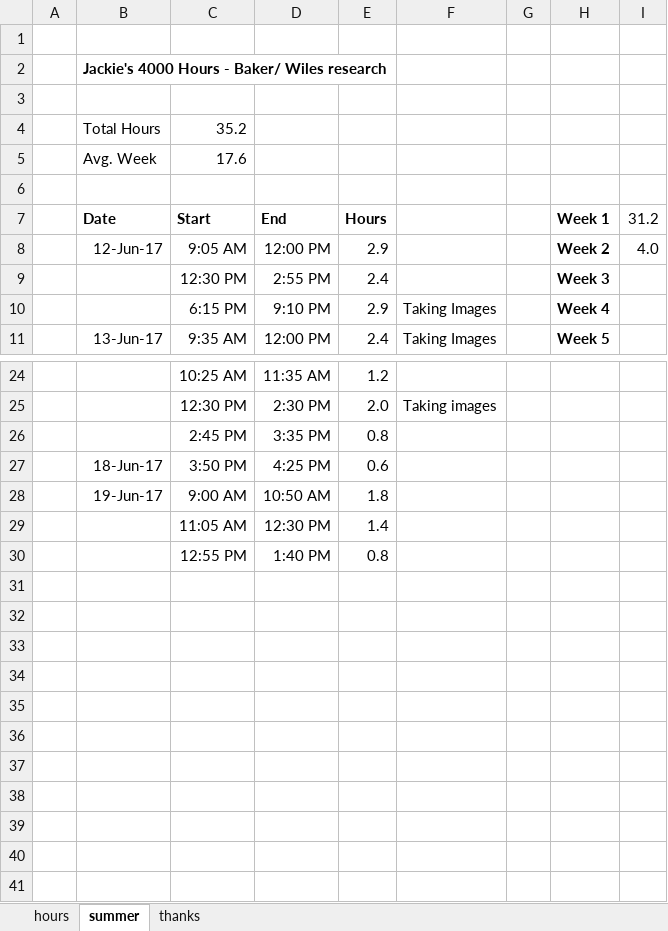
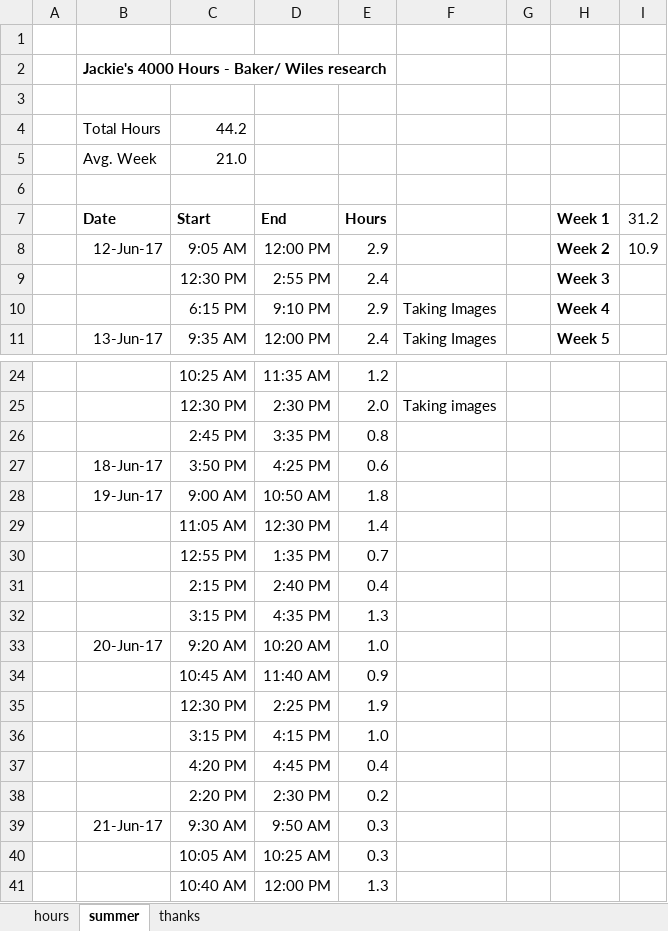
Before and after one commit to jLoven/hardness_test_area_detection, an Excel workbook: hours.xlsx, sheet summer, drawn as a sheet; only a part is shown, gaps mark what is left out; values as stored, in another font and other column widths than the file's, no borders; charts and pictures not drawn; removed rows and columns are numbered as before the commit, all else as after; the diff names each change by its address in the sheet, - before the commit and + after, or states it on an @@ line.

Commit message:
matlab, hours, notes

```diff
--- a/hours.xlsx (sheet summer)
+++ b/hours.xlsx (sheet summer)
-C4 (Start): 35.2
+C4 (Start): 44.2
-C5 (Start): 17.6
+C5 (Start): 21.0
-I8 (31.2): 4.0
+I8 (31.2): 10.9
-row 30:  |  | 12:55 PM | 1:40 PM | 0.8
+row 30:  |  | 12:55 PM | 1:35 PM | 0.7
+row 31:  |  | 2:15 PM | 2:40 PM | 0.4
+row 32:  |  | 3:15 PM | 4:35 PM | 1.3
+row 33:  | 20-Jun-17 | 9:20 AM | 10:20 AM | 1.0
+row 34:  |  | 10:45 AM | 11:40 AM | 0.9
+row 35:  |  | 12:30 PM | 2:25 PM | 1.9
+row 36:  |  | 3:15 PM | 4:15 PM | 1.0
+row 37:  |  | 4:20 PM | 4:45 PM | 0.4
+row 38:  |  | 2:20 PM | 2:30 PM | 0.2
+row 39:  | 21-Jun-17 | 9:30 AM | 9:50 AM | 0.3
+row 40:  |  | 10:05 AM | 10:25 AM | 0.3
+row 41:  |  | 10:40 AM | 12:00 PM | 1.3
```
Also changed, not shown: charts or pictures, data_error_analysis.xlsx, 3 other files.
